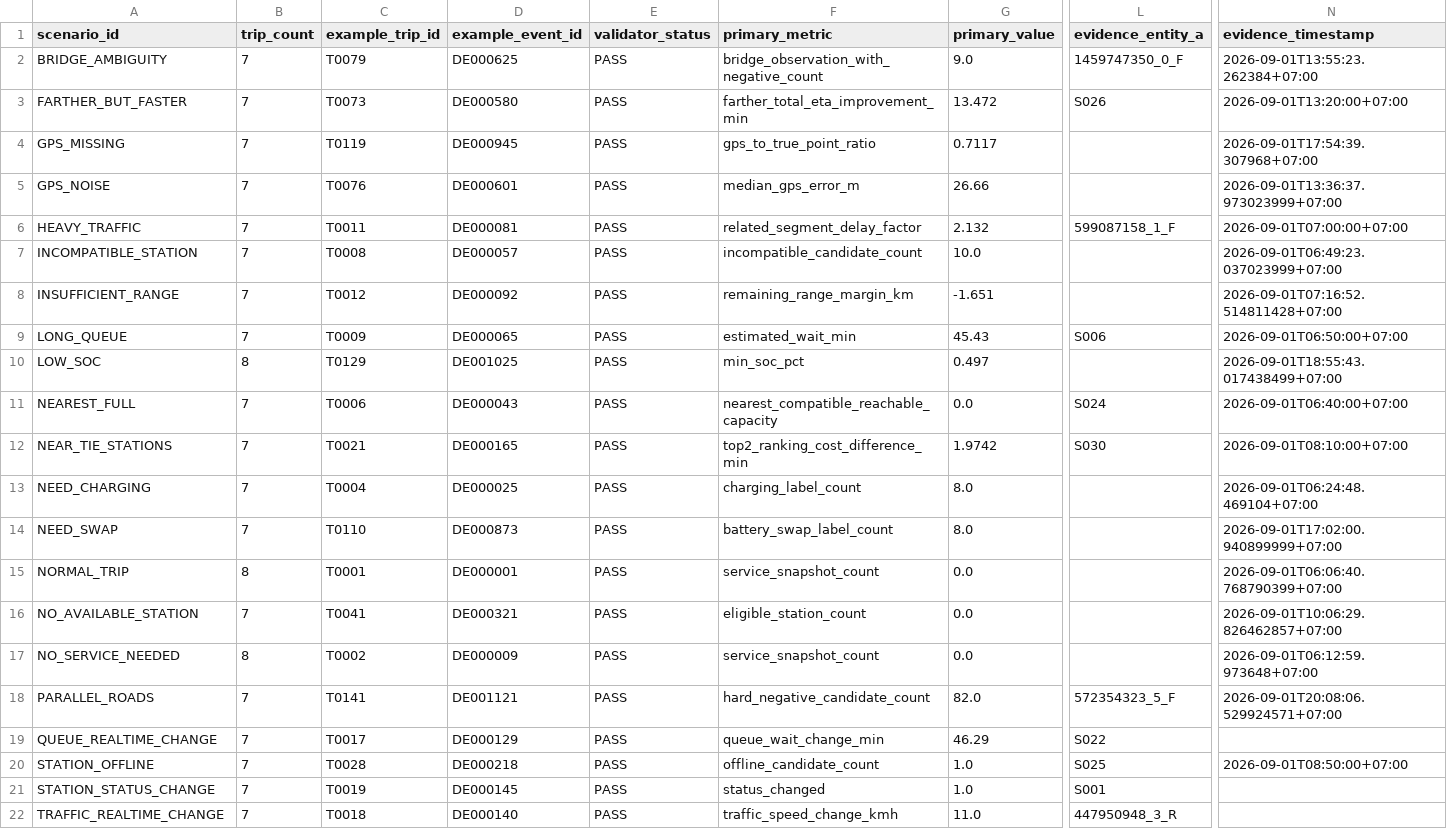
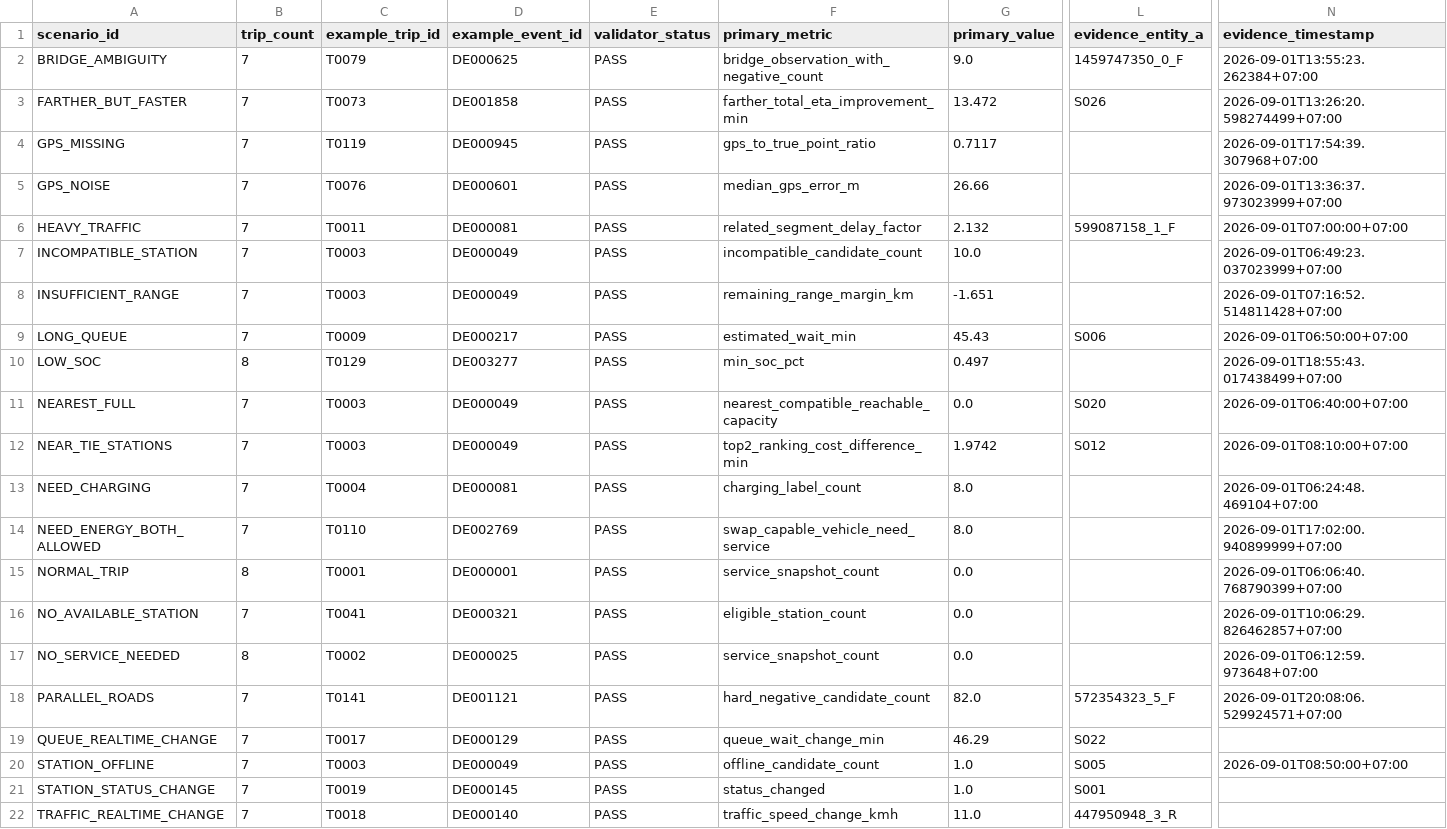
Before and after one commit to ninhhh1011/gsmvsf, a CSV file: dataset_v1/scenarios/scenario_coverage.csv, drawn as a sheet; only a part is shown, gaps mark what is left out; the diff names each change by its address in the sheet, - before the commit and + after, or states it on an @@ line.

```diff
--- a/dataset_v1/scenarios/scenario_coverage.csv
+++ b/dataset_v1/scenarios/scenario_coverage.csv
-D3 (example_event_id): DE000580
+D3 (example_event_id): DE001858
-N3 (evidence_timestamp): 2026-09-01T13:20:00+07:00
+N3 (evidence_timestamp): 2026-09-01T13:26:20.598274499+07:00
-C7 (example_trip_id): T0008
+C7 (example_trip_id): T0003
-D7 (example_event_id): DE000057
+D7 (example_event_id): DE000049
-C8 (example_trip_id): T0012
+C8 (example_trip_id): T0003
-D8 (example_event_id): DE000092
+D8 (example_event_id): DE000049
-D9 (example_event_id): DE000065
+D9 (example_event_id): DE000217
-D10 (example_event_id): DE001025
+D10 (example_event_id): DE003277
-C11 (example_trip_id): T0006
+C11 (example_trip_id): T0003
-D11 (example_event_id): DE000043
+D11 (example_event_id): DE000049
-L11 (evidence_entity_a): S024
+L11 (evidence_entity_a): S020
-C12 (example_trip_id): T0021
+C12 (example_trip_id): T0003
-D12 (example_event_id): DE000165
+D12 (example_event_id): DE000049
-L12 (evidence_entity_a): S030
+L12 (evidence_entity_a): S012
-D13 (example_event_id): DE000025
+D13 (example_event_id): DE000081
-A14 (scenario_id): NEED_SWAP
+A14 (scenario_id): NEED_ENERGY_BOTH_ALLOWED
-D14 (example_event_id): DE000873
+D14 (example_event_id): DE002769
-F14 (primary_metric): battery_swap_label_count
+F14 (primary_metric): swap_capable_vehicle_need_service
-D17 (example_event_id): DE000009
+D17 (example_event_id): DE000025
-C20 (example_trip_id): T0028
+C20 (example_trip_id): T0003
-D20 (example_event_id): DE000218
+D20 (example_event_id): DE000049
-L20 (evidence_entity_a): S025
+L20 (evidence_entity_a): S005
```
Also changed, not shown: dataset_v1/labels/recommendation_labels.csv, dataset_v1/stations/stations.csv, 26 other files.
